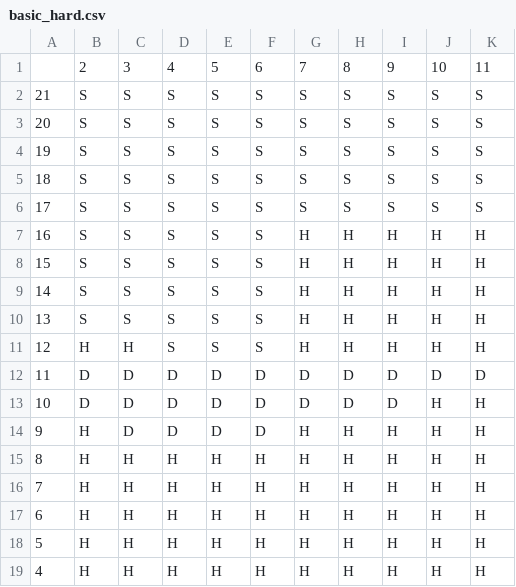
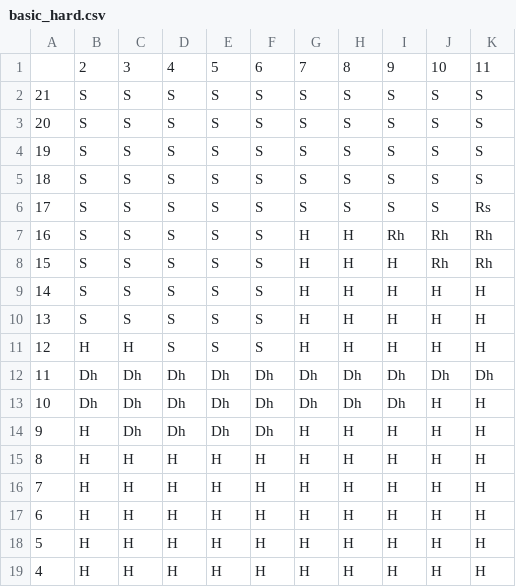
Before and after one commit to andersonfrailey/blackjack, a CSV file: py21/strategy_files/basic_hard.csv, drawn as a sheet.

Commit message:
update basic strategy

```diff
--- a/py21/strategy_files/basic_hard.csv
+++ b/py21/strategy_files/basic_hard.csv
@@ -5,5 +5,5 @@
 18,S,S,S,S,S,S,S,S,S,S
-17,S,S,S,S,S,S,S,S,S,S
-16,S,S,S,S,S,H,H,H,H,H
-15,S,S,S,S,S,H,H,H,H,H
+17,S,S,S,S,S,S,S,S,S,Rs
+16,S,S,S,S,S,H,H,Rh,Rh,Rh
+15,S,S,S,S,S,H,H,H,Rh,Rh
 14,S,S,S,S,S,H,H,H,H,H
@@ -11,5 +11,5 @@
 12,H,H,S,S,S,H,H,H,H,H
-11,D,D,D,D,D,D,D,D,D,D
-10,D,D,D,D,D,D,D,D,H,H
-9,H,D,D,D,D,H,H,H,H,H
+11,Dh,Dh,Dh,Dh,Dh,Dh,Dh,Dh,Dh,Dh
+10,Dh,Dh,Dh,Dh,Dh,Dh,Dh,Dh,H,H
+9,H,Dh,Dh,Dh,Dh,H,H,H,H,H
 8,H,H,H,H,H,H,H,H,H,H
```
Also changed, not shown: py21/strategy_files/basic_soft.csv, py21/strategy_files/basic_split.csv, 6 other files.
